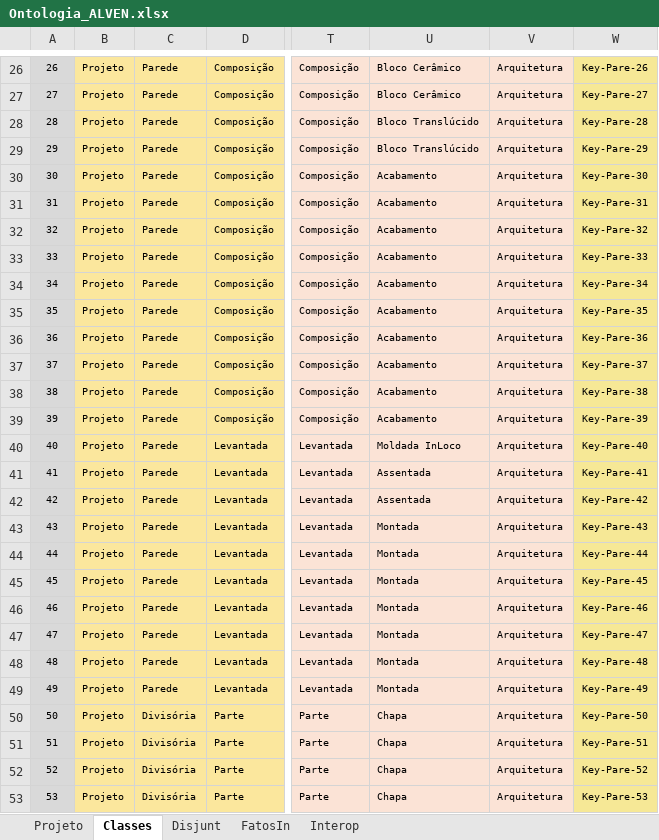
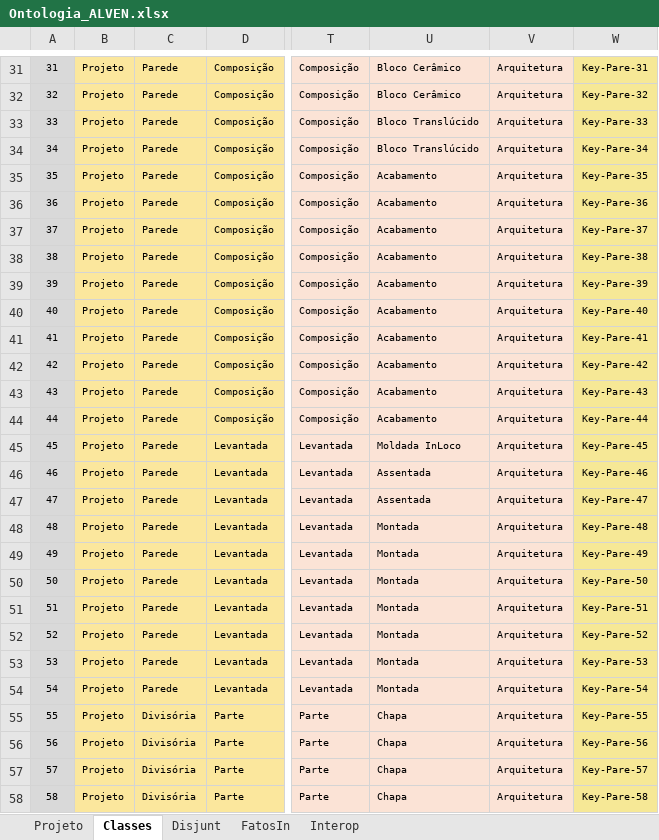
Before and after one commit to JLMenegotto/OntologiaBIM, an Excel workbook: Versão5/ALVE/Ontologia_ALVEN.xlsx, sheet Classes, drawn as a sheet; only a part is shown, gaps mark what is left out; values as stored, in another font and other column widths than the file's, no borders; conditional formats not drawn; addresses are those after the commit; the diff covers the shown part only; the diff names each change by its address in the sheet, - before the commit and + after, or states it on an @@ line.

```diff
--- a/Versão5/ALVE/Ontologia_ALVEN.xlsx (sheet Classes)
+++ b/Versão5/ALVE/Ontologia_ALVEN.xlsx (sheet Classes)
@@ column A renumbered from row 8 down @@
-W31: Key-Pare-26
+W31: Key-Pare-31
-W32: Key-Pare-27
+W32: Key-Pare-32
-W33: Key-Pare-28
+W33: Key-Pare-33
-W34: Key-Pare-29
+W34: Key-Pare-34
-W35: Key-Pare-30
+W35: Key-Pare-35
-W36: Key-Pare-31
+W36: Key-Pare-36
-W37: Key-Pare-32
+W37: Key-Pare-37
-W38: Key-Pare-33
+W38: Key-Pare-38
-W39: Key-Pare-34
+W39: Key-Pare-39
-W40: Key-Pare-35
+W40: Key-Pare-40
-W41: Key-Pare-36
+W41: Key-Pare-41
-W42: Key-Pare-37
+W42: Key-Pare-42
-W43: Key-Pare-38
+W43: Key-Pare-43
-W44: Key-Pare-39
+W44: Key-Pare-44
-W45: Key-Pare-40
+W45: Key-Pare-45
-W46: Key-Pare-41
+W46: Key-Pare-46
-W47: Key-Pare-42
+W47: Key-Pare-47
-W48: Key-Pare-43
+W48: Key-Pare-48
-W49: Key-Pare-44
+W49: Key-Pare-49
-W50: Key-Pare-45
+W50: Key-Pare-50
-W51: Key-Pare-46
+W51: Key-Pare-51
-W52: Key-Pare-47
+W52: Key-Pare-52
-W53: Key-Pare-48
+W53: Key-Pare-53
-W54: Key-Pare-49
+W54: Key-Pare-54
-W55: Key-Pare-50
+W55: Key-Pare-55
-W56: Key-Pare-51
+W56: Key-Pare-56
-W57: Key-Pare-52
+W57: Key-Pare-57
-W58: Key-Pare-53
+W58: Key-Pare-58
```
Also changed, not shown: 5 added rows and 46 edited cells elsewhere in this sheet, sheet Projeto, formulas that keep their value.
